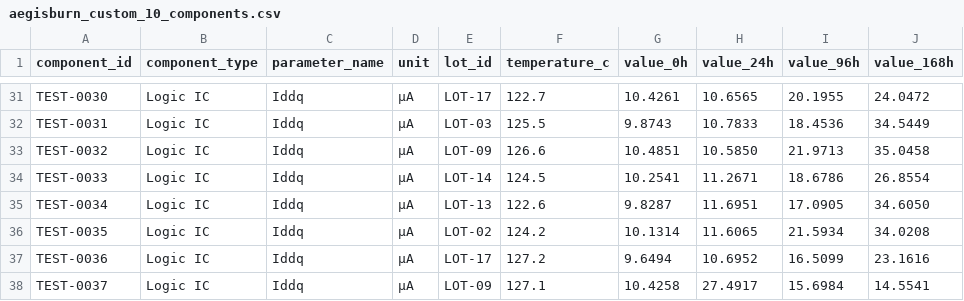
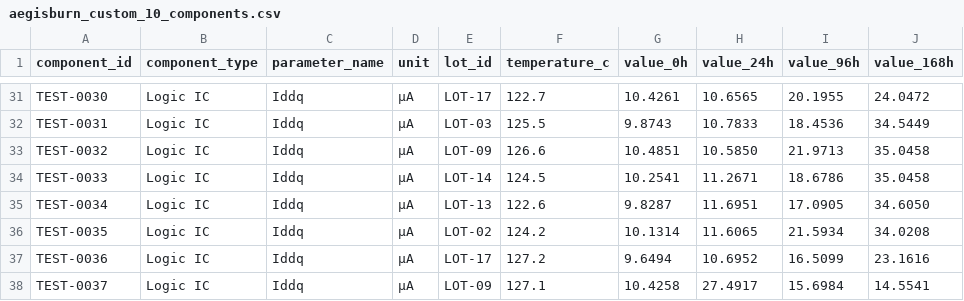
Before and after one commit to Sreeman417/aegisburn-ai, a CSV file: aegisburn_custom_10_components.csv, drawn as a sheet; only a part is shown, gaps mark what is left out.

```diff
--- a/aegisburn_custom_10_components.csv
+++ b/aegisburn_custom_10_components.csv
@@ -33,3 +33,3 @@ TEST-0031,Logic IC,Iddq,µA,LOT-03,125.5,9.8743,10.7833,18.4536,34.5449
 TEST-0032,Logic IC,Iddq,µA,LOT-09,126.6,10.4851,10.5850,21.9713,35.0458
-TEST-0033,Logic IC,Iddq,µA,LOT-14,124.5,10.2541,11.2671,18.6786,26.8554
+TEST-0033,Logic IC,Iddq,µA,LOT-14,124.5,10.2541,11.2671,18.6786,35.0458
 TEST-0034,Logic IC,Iddq,µA,LOT-13,122.6,9.8287,11.6951,17.0905,34.6050
```
Also changed, not shown: 5 other files.
